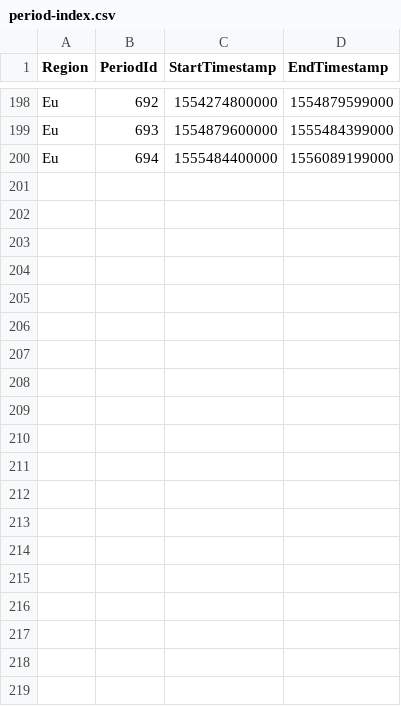
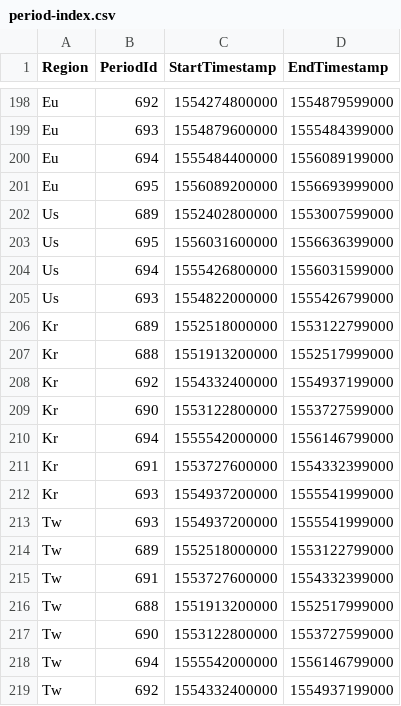
Before and after one commit to Jaak/dungeon_crawler, a CSV file: data/static/period-index.csv, drawn as a sheet; only a part is shown, gaps mark what is left out; the diff names each change by its address in the sheet, - before the commit and + after, or states it on an @@ line.

Commit message:
Add feature to update period index automatically.

```diff
--- a/data/static/period-index.csv
+++ b/data/static/period-index.csv
+row 201: Eu | 695 | 1556089200000 | 1556693999000
+row 202: Us | 689 | 1552402800000 | 1553007599000
+row 203: Us | 695 | 1556031600000 | 1556636399000
+row 204: Us | 694 | 1555426800000 | 1556031599000
+row 205: Us | 693 | 1554822000000 | 1555426799000
+row 206: Kr | 689 | 1552518000000 | 1553122799000
+row 207: Kr | 688 | 1551913200000 | 1552517999000
+row 208: Kr | 692 | 1554332400000 | 1554937199000
+row 209: Kr | 690 | 1553122800000 | 1553727599000
+row 210: Kr | 694 | 1555542000000 | 1556146799000
+row 211: Kr | 691 | 1553727600000 | 1554332399000
+row 212: Kr | 693 | 1554937200000 | 1555541999000
+row 213: Tw | 693 | 1554937200000 | 1555541999000
+row 214: Tw | 689 | 1552518000000 | 1553122799000
+row 215: Tw | 691 | 1553727600000 | 1554332399000
+row 216: Tw | 688 | 1551913200000 | 1552517999000
+row 217: Tw | 690 | 1553122800000 | 1553727599000
+row 218: Tw | 694 | 1555542000000 | 1556146799000
+row 219: Tw | 692 | 1554332400000 | 1554937199000
```
Also changed, not shown: 1 other file.
